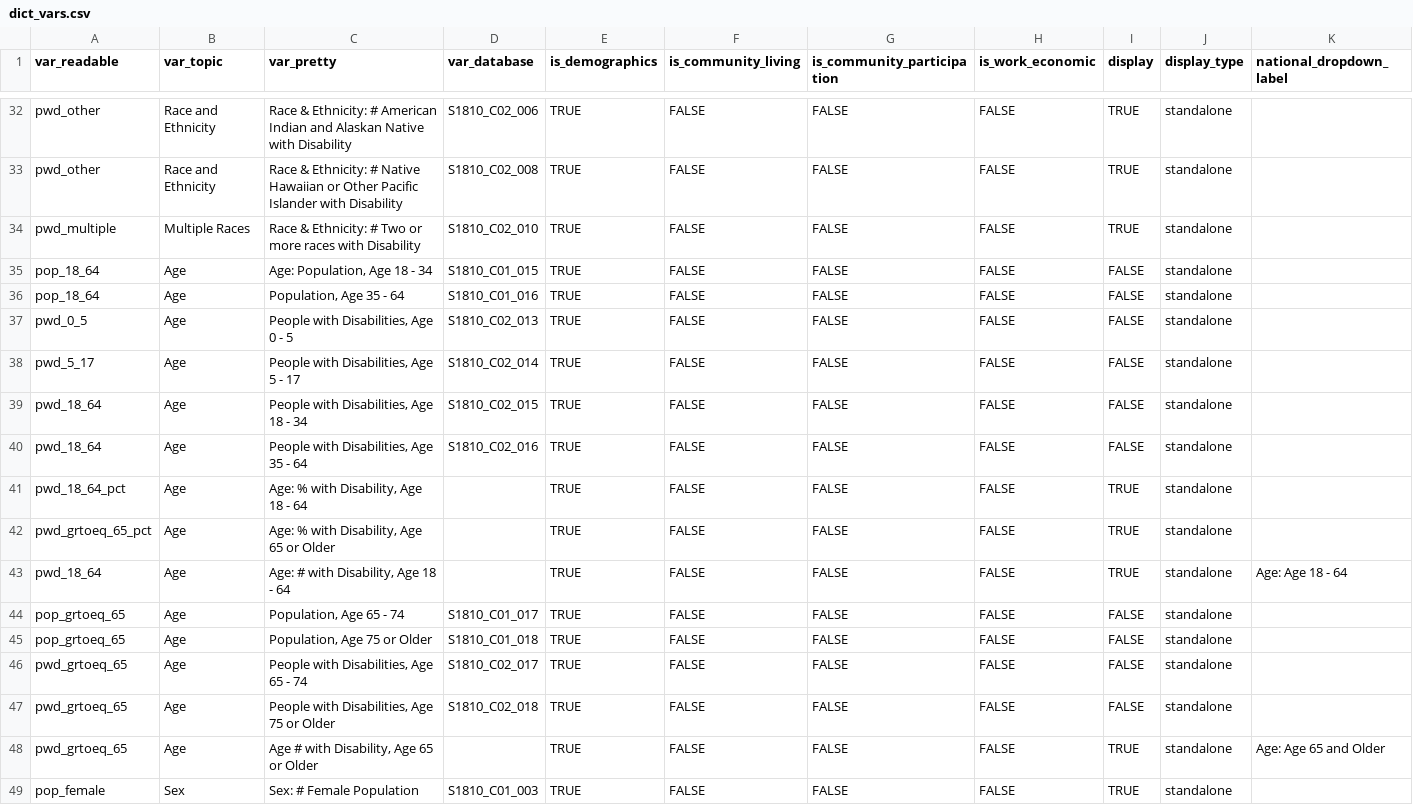
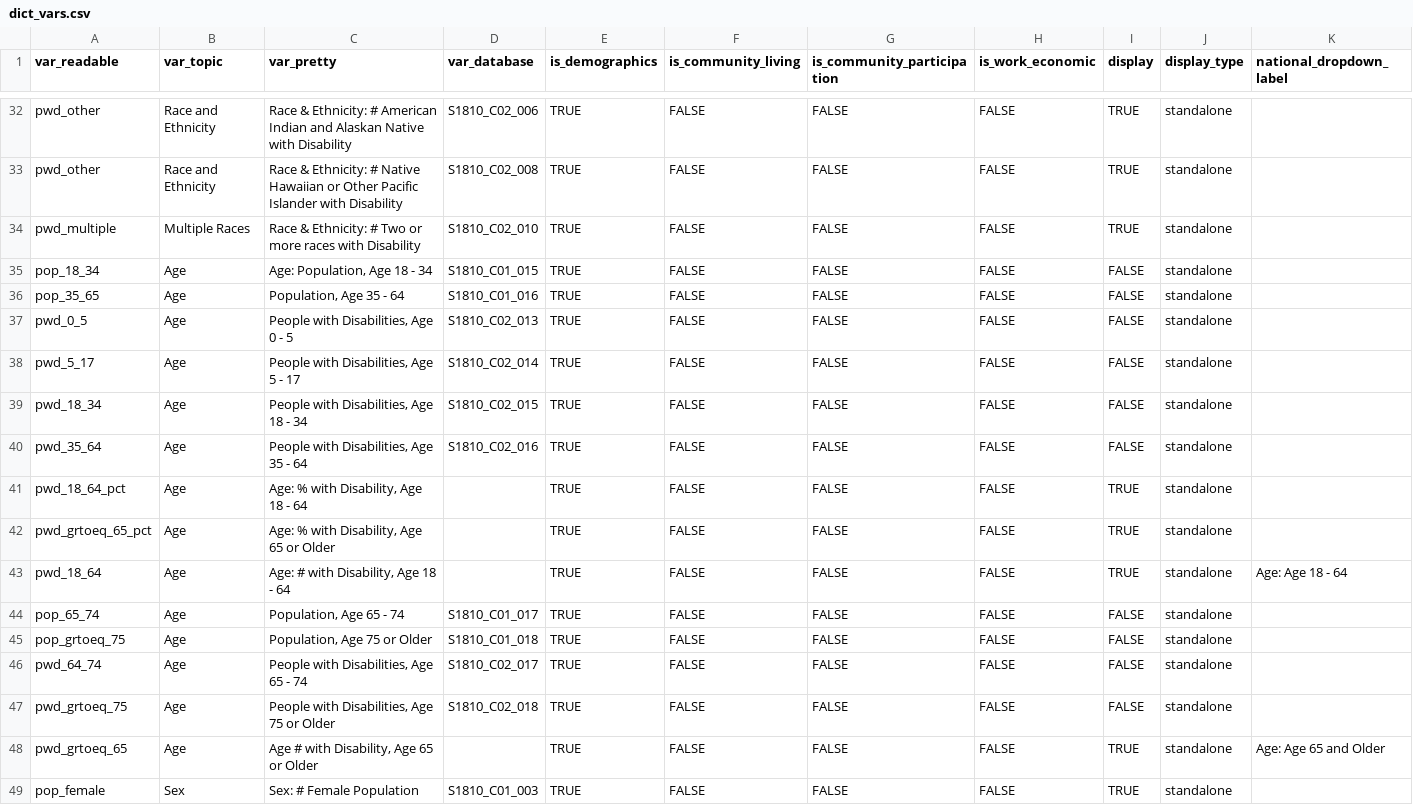
Before and after one commit to ada-parc/ADA-PARC-Website-Design, a CSV file: data/dict_vars.csv, drawn as a sheet; only a part is shown, gaps mark what is left out; the diff names each change by its address in the sheet, - before the commit and + after, or states it on an @@ line.

Commit message:
fix city data bug
address place_GEOID cut off from CSV load

```diff
--- a/data/dict_vars.csv
+++ b/data/dict_vars.csv
-A35 (var_readable): pop_18_64
+A35 (var_readable): pop_18_34
-A36 (var_readable): pop_18_64
+A36 (var_readable): pop_35_65
-A39 (var_readable): pwd_18_64
+A39 (var_readable): pwd_18_34
-A40 (var_readable): pwd_18_64
+A40 (var_readable): pwd_35_64
-A44 (var_readable): pop_grtoeq_65
+A44 (var_readable): pop_65_74
-A45 (var_readable): pop_grtoeq_65
+A45 (var_readable): pop_grtoeq_75
-A46 (var_readable): pwd_grtoeq_65
+A46 (var_readable): pwd_64_74
-A47 (var_readable): pwd_grtoeq_65
+A47 (var_readable): pwd_grtoeq_75
```
Also changed, not shown: 1 other file.
